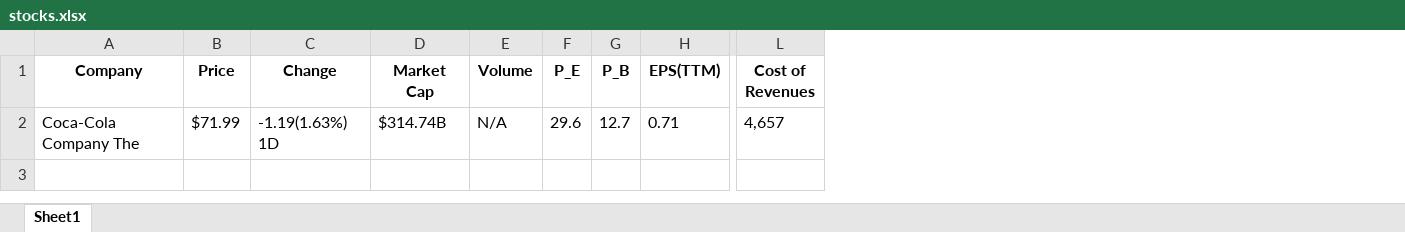
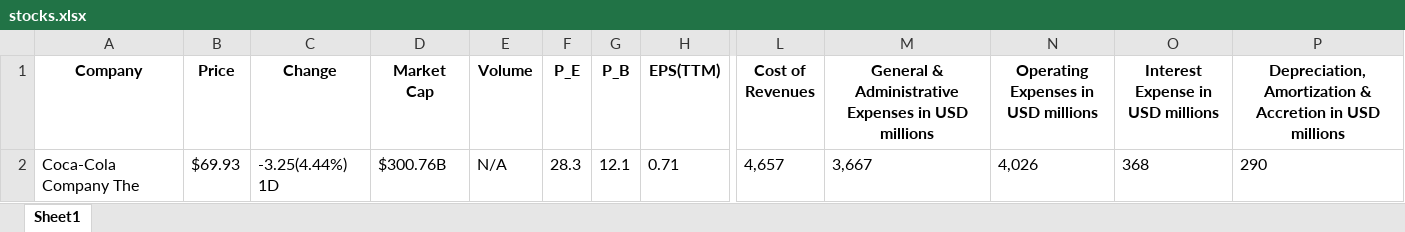
Before and after one commit to Ikit24/Web_scraper, an Excel workbook: stocks.xlsx, sheet Sheet1, drawn as a sheet; only a part is shown, gaps mark what is left out; values as stored, in another font and other column widths than the file's, no borders; the diff names each change by its address in the sheet, - before the commit and + after, or states it on an @@ line.

Commit message:
working on adding a separate line for some detailed infos in excel

```diff
--- a/stocks.xlsx (sheet Sheet1)
+++ b/stocks.xlsx (sheet Sheet1)
+column M, rows 1-2: General & Administrative Expenses in USD millions | 3,667
+column N, rows 1-2: Operating Expenses in USD millions | 4,026
+column O (Interest Expense in USD millions), row 2: 368
+column P, rows 1-2: Depreciation, Amortization & Accretion in USD millions | 290
-B2 (Price): $71.99
+B2 (Price): $69.93
-C2 (Change): -1.19(1.63%) 1D
+C2 (Change): -3.25(4.44%) 1D
-D2 (Market Cap): $314.74B
+D2 (Market Cap): $300.76B
-F2 (P_E): 29.6
+F2 (P_E): 28.3
-G2 (P_B): 12.7
+G2 (P_B): 12.1
```
Also changed, not shown: 1 other file.
